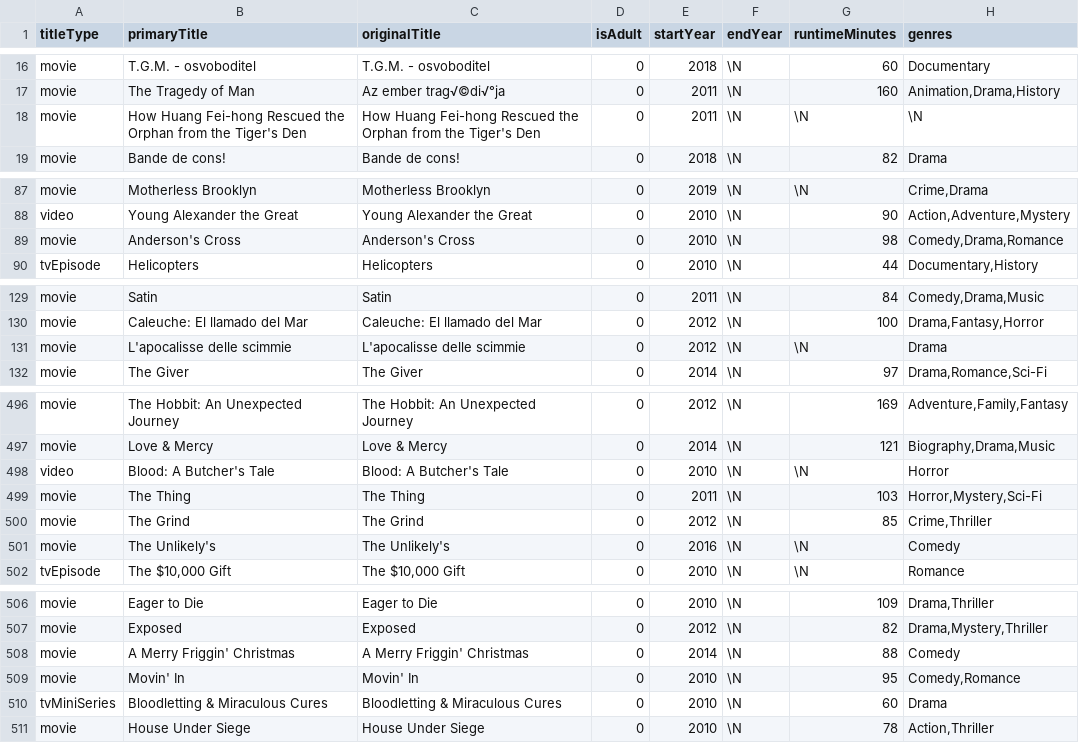
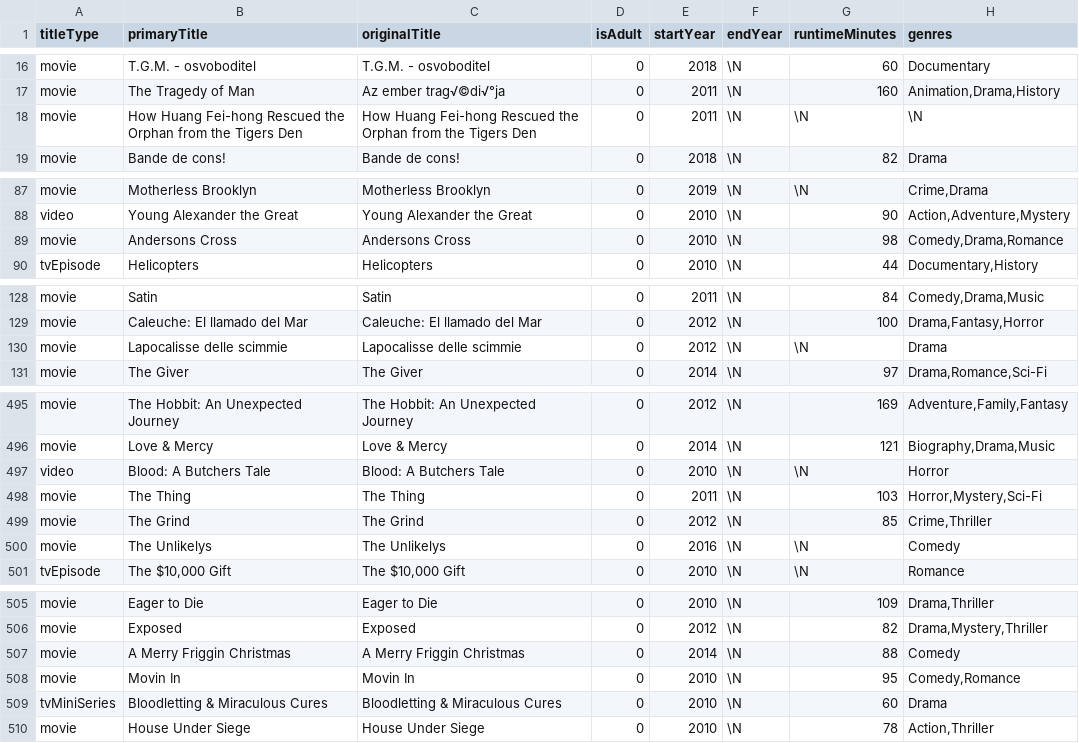
Before and after one commit to deviljin112/Python-SQL, a CSV file: pyodbc_task/imdbtitles.csv, drawn as a sheet; only a part is shown, gaps mark what is left out; the diff covers the shown part only.

```diff
--- a/pyodbc_task/imdbtitles.csv
+++ b/pyodbc_task/imdbtitles.csv
@@ -17,3 +17,3 @@ movie,T.G.M. - osvoboditel,T.G.M. - osvoboditel,0,2018,\N,60,Documentary
 movie,The Tragedy of Man,Az ember trag√©di√°ja,0,2011,\N,160,"Animation,Drama,History"
-movie,How Huang Fei-hong Rescued the Orphan from the Tiger's Den,How Huang Fei-hong Rescued the Orphan from the Tiger's Den,0,2011,\N,\N,\N
+movie,How Huang Fei-hong Rescued the Orphan from the Tigers Den,How Huang Fei-hong Rescued the Orphan from the Tigers Den,0,2011,\N,\N,\N
 movie,Bande de cons!,Bande de cons!,0,2018,\N,82,Drama
@@ -88,3 +88,3 @@ movie,Motherless Brooklyn,Motherless Brooklyn,0,2019,\N,\N,"Crime,Drama"
 video,Young Alexander the Great,Young Alexander the Great,0,2010,\N,90,"Action,Adventure,Mystery"
-movie,Anderson's Cross,Anderson's Cross,0,2010,\N,98,"Comedy,Drama,Romance"
+movie,Andersons Cross,Andersons Cross,0,2010,\N,98,"Comedy,Drama,Romance"
 tvEpisode,Helicopters,Helicopters,0,2010,\N,44,"Documentary,History"
@@ -130,3 +129,3 @@ movie,Satin,Satin,0,2011,\N,84,"Comedy,Drama,Music"
 movie,Caleuche: El llamado del Mar,Caleuche: El llamado del Mar,0,2012,\N,100,"Drama,Fantasy,Horror"
-movie,L'apocalisse delle scimmie,L'apocalisse delle scimmie,0,2012,\N,\N,Drama
+movie,Lapocalisse delle scimmie,Lapocalisse delle scimmie,0,2012,\N,\N,Drama
 movie,The Giver,The Giver,0,2014,\N,97,"Drama,Romance,Sci-Fi"
@@ -497,6 +496,6 @@ movie,The Hobbit: An Unexpected Journey,The Hobbit: An Unexpected Journey,0,2012
 movie,Love & Mercy,Love & Mercy,0,2014,\N,121,"Biography,Drama,Music"
-video,Blood: A Butcher's Tale,Blood: A Butcher's Tale,0,2010,\N,\N,Horror
+video,Blood: A Butchers Tale,Blood: A Butchers Tale,0,2010,\N,\N,Horror
 movie,The Thing,The Thing,0,2011,\N,103,"Horror,Mystery,Sci-Fi"
 movie,The Grind,The Grind,0,2012,\N,85,"Crime,Thriller"
-movie,The Unlikely's,The Unlikely's,0,2016,\N,\N,Comedy
+movie,The Unlikelys,The Unlikelys,0,2016,\N,\N,Comedy
 tvEpisode,"The $10,000 Gift","The $10,000 Gift",0,2010,\N,\N,Romance
@@ -507,4 +506,4 @@ movie,Eager to Die,Eager to Die,0,2010,\N,109,"Drama,Thriller"
 movie,Exposed,Exposed,0,2012,\N,82,"Drama,Mystery,Thriller"
-movie,A Merry Friggin' Christmas,A Merry Friggin' Christmas,0,2014,\N,88,Comedy
-movie,Movin' In,Movin' In,0,2010,\N,95,"Comedy,Romance"
+movie,A Merry Friggin Christmas,A Merry Friggin Christmas,0,2014,\N,88,Comedy
+movie,Movin In,Movin In,0,2010,\N,95,"Comedy,Romance"
 tvMiniSeries,Bloodletting & Miraculous Cures,Bloodletting & Miraculous Cures,0,2010,\N,60,Drama
```
Also changed, not shown: 1 removed row and 57 edited cells elsewhere in this file, 1 other file.
